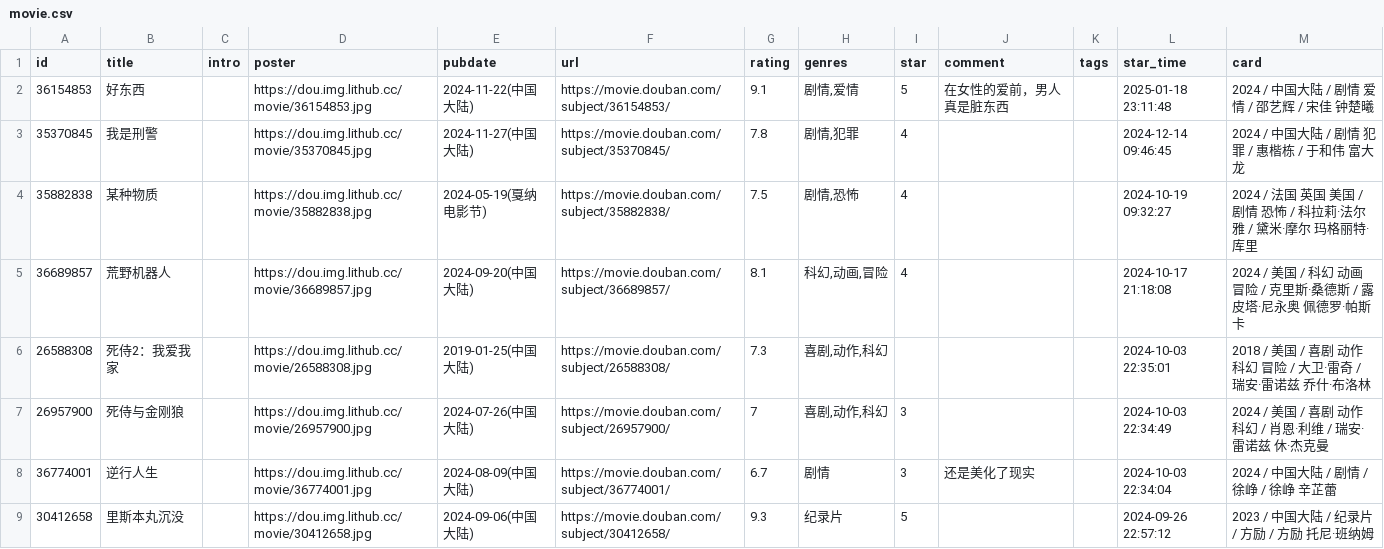
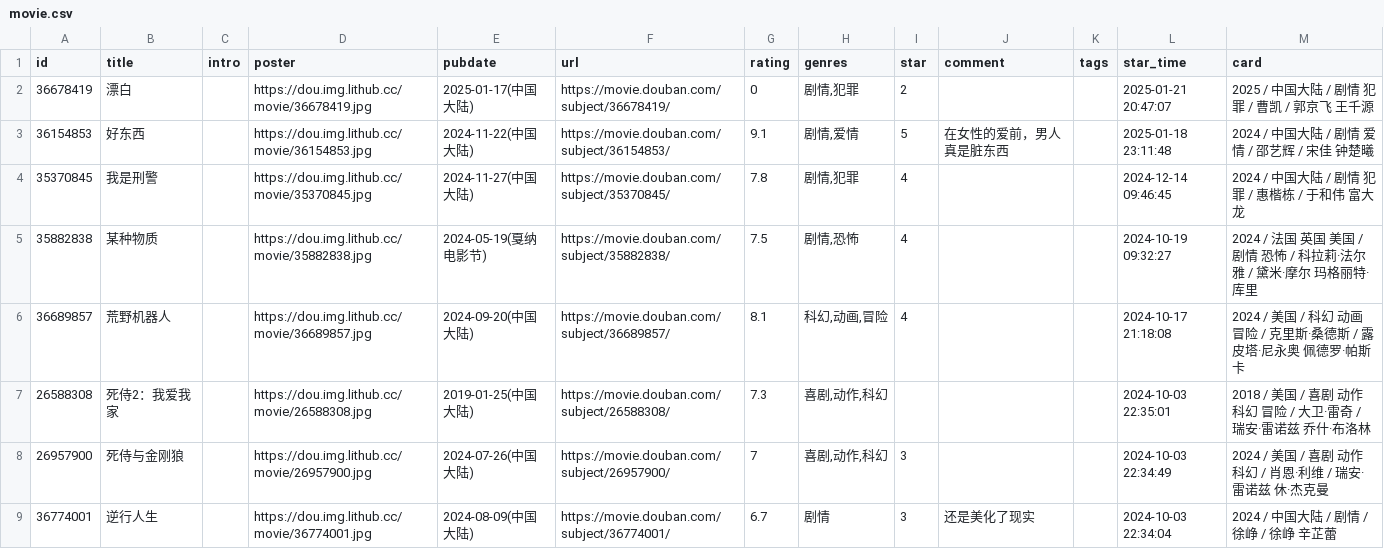
Before and after one commit to UzMark-Git/iwindoors, a CSV file: data/douban/movie.csv, drawn as a sheet; only a part is shown; the shorter side is filled out with more unchanged rows.

Commit message:
chore: update douban data

```diff
--- a/data/douban/movie.csv
+++ b/data/douban/movie.csv
@@ -1,2 +1,3 @@
 id,title,intro,poster,pubdate,url,rating,genres,star,comment,tags,star_time,card
+36678419,漂白,,https://dou.img.lithub.cc/movie/36678419.jpg,2025-01-17(中国大陆),https://movie.douban.com/subject/36678419/,0,"剧情,犯罪",2,,,2025-01-21 20:47:07,2025 / 中国大陆 / 剧情 犯罪 / 曹凯 / 郭京飞 王千源
 36154853,好东西,,https://dou.img.lithub.cc/movie/36154853.jpg,2024-11-22(中国大陆),https://movie.douban.com/subject/36154853/,9.1,"剧情,爱情",5,在女性的爱前，男人真是脏东西,,2025-01-18 23:11:48,2024 / 中国大陆 / 剧情 爱情 / 邵艺辉 / 宋佳 钟楚曦
```
